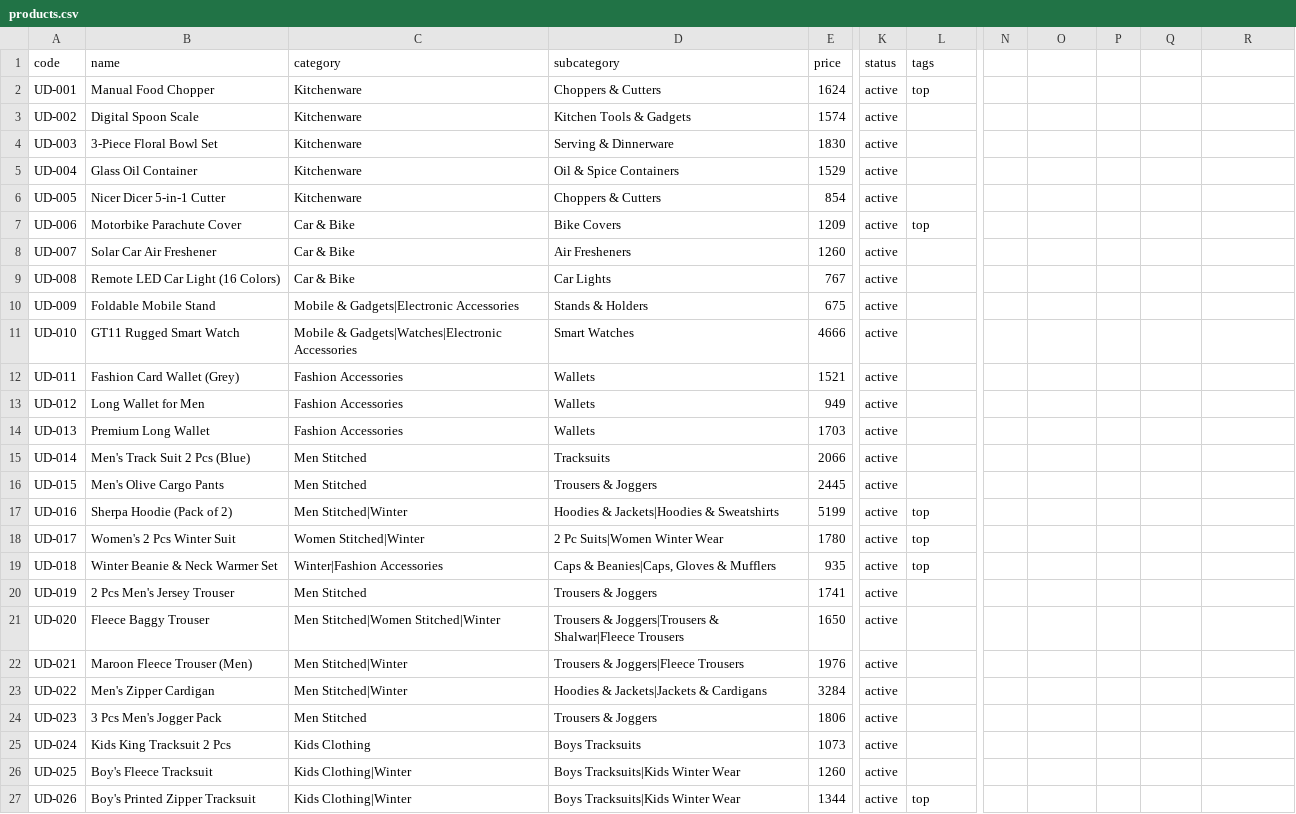
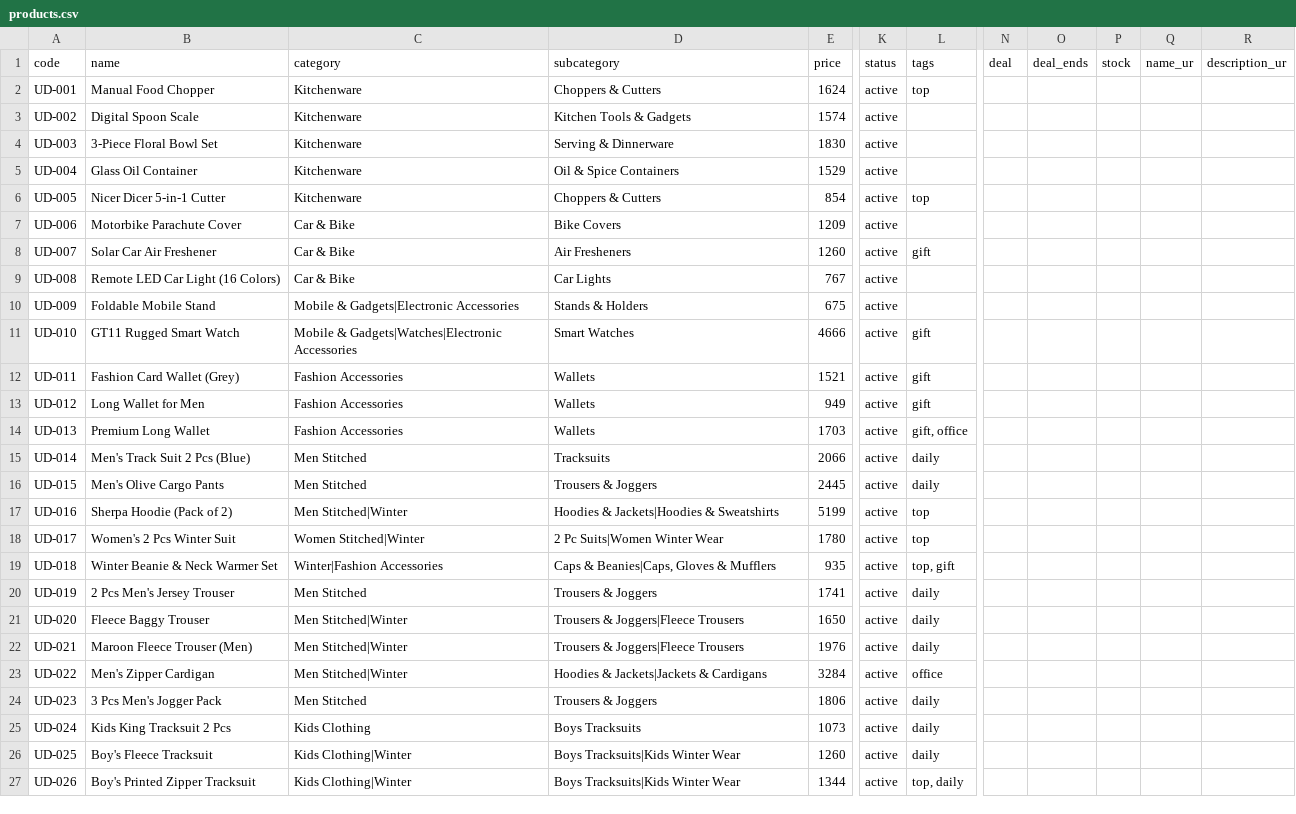
Before and after one commit to um8r/umar-deals, a CSV file: products.csv, drawn as a sheet; only a part is shown, gaps mark what is left out; the diff names each change by its address in the sheet, - before the commit and + after, or states it on an @@ line.

```diff
--- a/products.csv
+++ b/products.csv
-N1: (empty)
+N1: deal
-O1: (empty)
+O1: deal_ends
-P1: (empty)
+P1: stock
-Q1: (empty)
+Q1: name_ur
-R1: (empty)
+R1: description_ur
-L6 (tags): (empty)
+L6 (tags): top
-L7 (tags): top
+L7 (tags): (empty)
-L8 (tags): (empty)
+L8 (tags): gift
-L11:L13 (tags): (empty)
+L11:L13 (tags): gift
-L14 (tags): (empty)
+L14 (tags): gift, office
-L15:L16 (tags): (empty)
+L15:L16 (tags): daily
-L19 (tags): top
+L19 (tags): top, gift
-L20:L22 (tags): (empty)
+L20:L22 (tags): daily
-C21 (category): Men Stitched|Women Stitched|Winter
+C21 (category): Men Stitched|Winter
-D21 (subcategory): Trousers & Joggers|Trousers & Shalwar|Fleece Trousers
+D21 (subcategory): Trousers & Joggers|Fleece Trousers
-L23 (tags): (empty)
+L23 (tags): office
-L24:L26 (tags): (empty)
+L24:L26 (tags): daily
-L27 (tags): top
+L27 (tags): top, daily
```
Also changed, not shown: 4 other files.
